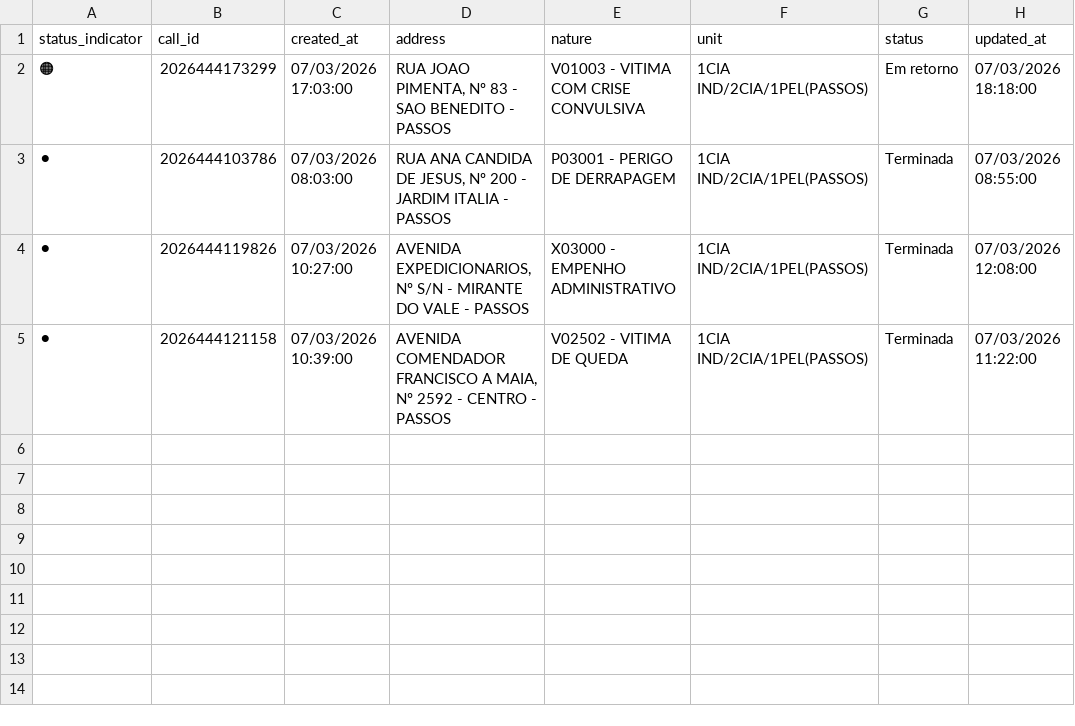
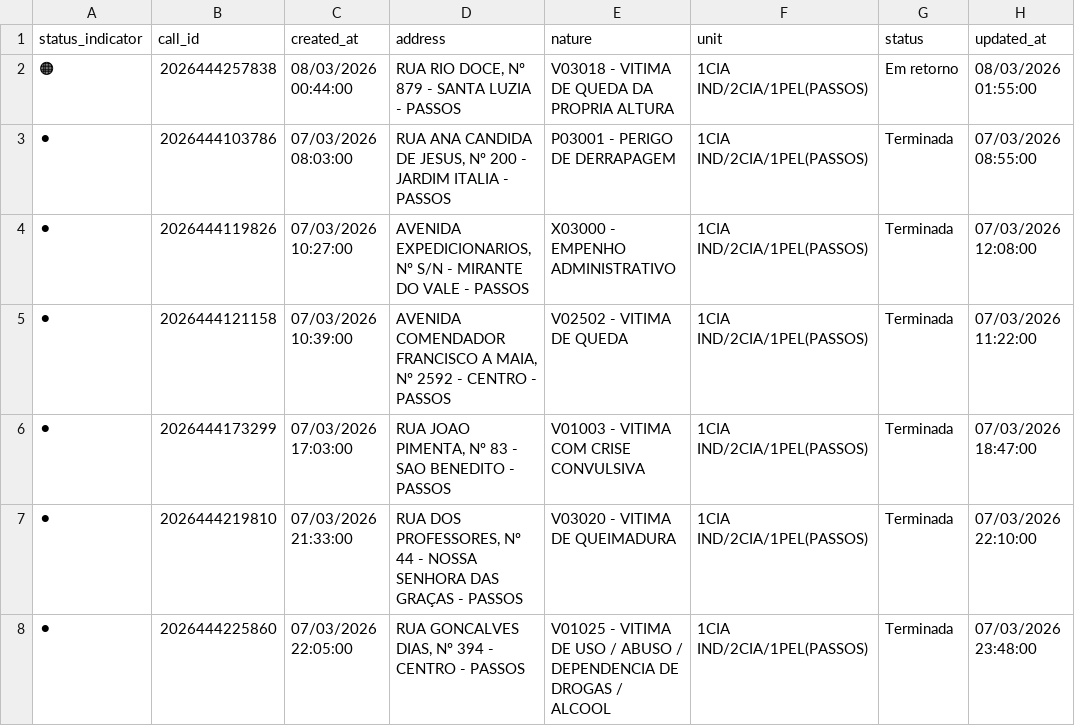
Before and after one commit to royalfye/cad_auto, a CSV file: data/02_silver/active_calls_summary.csv, drawn as a sheet.

```diff
--- a/data/02_silver/active_calls_summary.csv
+++ b/data/02_silver/active_calls_summary.csv
@@ -1,3 +1,3 @@
 status_indicator,call_id,created_at,address,nature,unit,status,updated_at
-🟠,2026444173299,07/03/2026 17:03:00,"RUA JOAO PIMENTA, Nº 83 - SAO BENEDITO - PASSOS",V01003 - VITIMA COM CRISE CONVULSIVA,1CIA IND/2CIA/1PEL(PASSOS),Em retorno,07/03/2026 18:18:00
+🟠,2026444257838,08/03/2026 00:44:00,"RUA RIO DOCE, Nº 879 - SANTA LUZIA - PASSOS",V03018 - VITIMA DE QUEDA DA PROPRIA ALTURA,1CIA IND/2CIA/1PEL(PASSOS),Em retorno,08/03/2026 01:55:00
 ⚫,2026444103786,07/03/2026 08:03:00,"RUA ANA CANDIDA DE JESUS, Nº 200 - JARDIM ITALIA - PASSOS",P03001 - PERIGO DE DERRAPAGEM,1CIA IND/2CIA/1PEL(PASSOS),Terminada,07/03/2026 08:55:00
@@ -5 +5,4 @@
 ⚫,2026444121158,07/03/2026 10:39:00,"AVENIDA COMENDADOR FRANCISCO A MAIA, Nº 2592 - CENTRO - PASSOS",V02502 - VITIMA DE QUEDA,1CIA IND/2CIA/1PEL(PASSOS),Terminada,07/03/2026 11:22:00
+⚫,2026444173299,07/03/2026 17:03:00,"RUA JOAO PIMENTA, Nº 83 - SAO BENEDITO - PASSOS",V01003 - VITIMA COM CRISE CONVULSIVA,1CIA IND/2CIA/1PEL(PASSOS),Terminada,07/03/2026 18:47:00
+⚫,2026444219810,07/03/2026 21:33:00,"RUA DOS PROFESSORES, Nº 44 - NOSSA SENHORA DAS GRAÇAS - PASSOS",V03020 - VITIMA DE QUEIMADURA,1CIA IND/2CIA/1PEL(PASSOS),Terminada,07/03/2026 22:10:00
+⚫,2026444225860,07/03/2026 22:05:00,"RUA GONCALVES DIAS, Nº 394 - CENTRO - PASSOS",V01025 - VITIMA DE USO / ABUSO / DEPENDENCIA DE DROGAS / ALCOOL,1CIA IND/2CIA/1PEL(PASSOS),Terminada,07/03/2026 23:48:00
```
Also changed, not shown: 7 other files.
